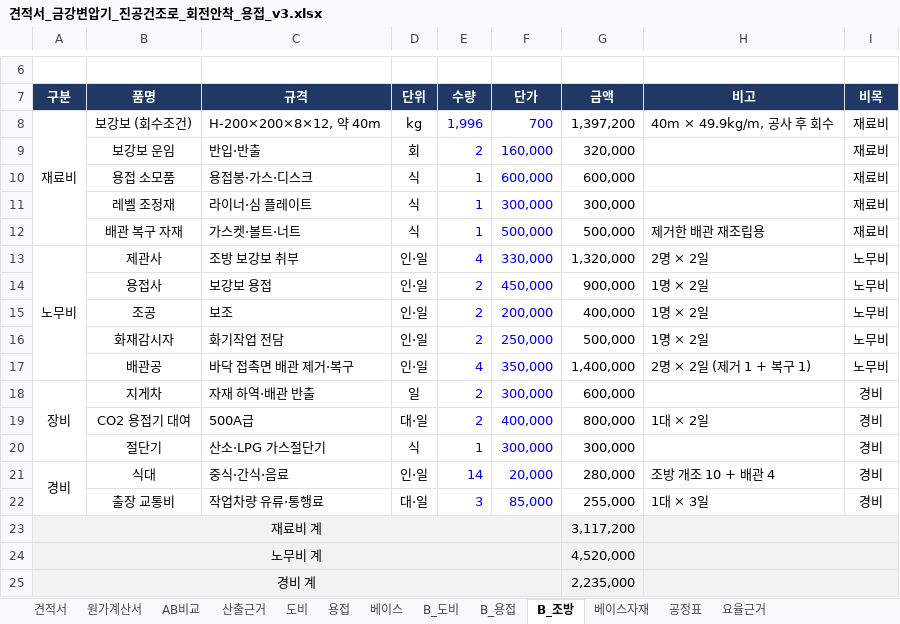
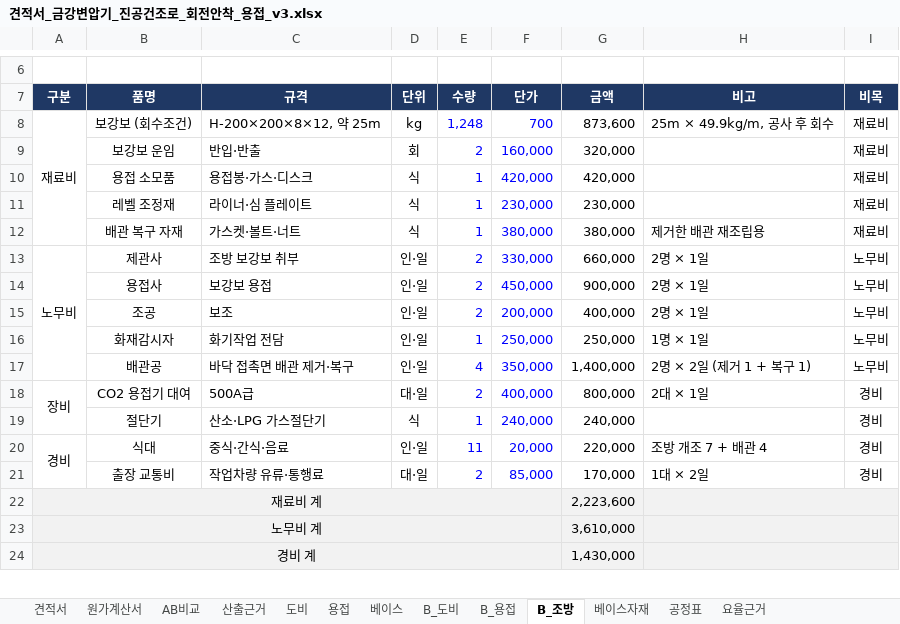
Before and after one commit to kdolbae/personal-task, an Excel workbook: experiments/2026-10-12-kkt-drying-furnace-base/estimate/견적서_금강변압기_진공건조로_회전안착_용접_v3.xlsx, sheet B_조방, drawn as a sheet; only a part is shown, gaps mark what is left out; values as stored, in another font and other column widths than the file's, no borders; removed rows and columns are numbered as before the commit, all else as after; the diff covers the shown part only; the diff names each change by its address in the sheet, - before the commit and + after, or states it on an @@ line.

```diff
--- a/experiments/2026-10-12-kkt-drying-furnace-base/estimate/견적서_금강변압기_진공건조로_회전안착_용접_v3.xlsx (sheet B_조방)
+++ b/experiments/2026-10-12-kkt-drying-furnace-base/estimate/견적서_금강변압기_진공건조로_회전안착_용접_v3.xlsx (sheet B_조방)
-C8 (규격): H-200×200×8×12, 약 40m
+C8 (규격): H-200×200×8×12, 약 25m
-E8 (수량): 1,996
+E8 (수량): 1,248
-G8 (금액): 1,397,200
+G8 (금액): 873,600
-H8 (비고): 40m × 49.9kg/m, 공사 후 회수
+H8 (비고): 25m × 49.9kg/m, 공사 후 회수
-F10 (단가): 600,000
+F10 (단가): 420,000
-G10 (금액): 600,000
+G10 (금액): 420,000
-F11 (단가): 300,000
+F11 (단가): 230,000
-G11 (금액): 300,000
+G11 (금액): 230,000
-F12 (단가): 500,000
+F12 (단가): 380,000
-G12 (금액): 500,000
+G12 (금액): 380,000
-E13 (수량): 4
+E13 (수량): 2
-G13 (금액): 1,320,000
+G13 (금액): 660,000
-H13 (비고): 2명 × 2일
+H13 (비고): 2명 × 1일
-H14:H15 (비고): 1명 × 2일
+H14:H15 (비고): 2명 × 1일
-E16 (수량): 2
+E16 (수량): 1
-G16 (금액): 500,000
+G16 (금액): 250,000
-H16 (비고): 1명 × 2일
+H16 (비고): 1명 × 1일
-row 18: 장비 | 지게차 | 자재 하역·배관 반출 | 일 | 2 | 300,000 | 600,000 |  | 경비
-A18 (구분): (empty)
+A18 (구분): 장비
+A18:A19 merged
-H18 (비고): 1대 × 2일
+H18 (비고): 2대 × 1일
-F19 (단가): 300,000
+F19 (단가): 240,000
-G19 (금액): 300,000
+G19 (금액): 240,000
-E20 (수량): 14
+E20 (수량): 11
-G20 (금액): 280,000
+G20 (금액): 220,000
-H20 (비고): 조방 개조 10 + 배관 4
+H20 (비고): 조방 개조 7 + 배관 4
-E21 (수량): 3
+E21 (수량): 2
-G21 (금액): 255,000
+G21 (금액): 170,000
-H21 (비고): 1대 × 3일
+H21 (비고): 1대 × 2일
-G22 (금액): 3,117,200
+G22 (금액): 2,223,600
-G23 (금액): 4,520,000
+G23 (금액): 3,610,000
-G24 (금액): 2,235,000
+G24 (금액): 1,430,000
```
Also changed, not shown: 10 edited cells elsewhere in this sheet, sheet 산출근거, sheet 공정표, sheet 견적서, sheet AB비교, sheet 요율근거, sheet 용접, 5 more sheets, formulas that keep their value.
